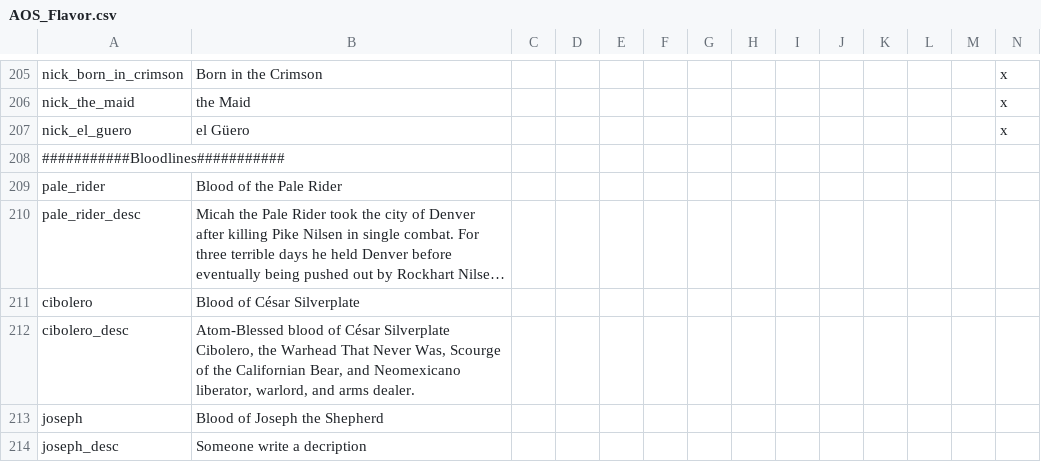
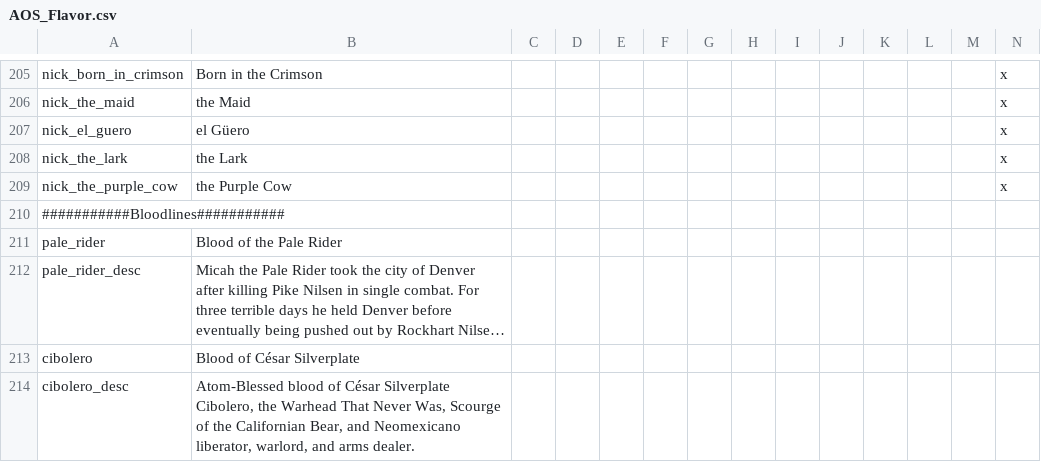
Before and after one commit to MrBadaniel/Aguila-o-Sol, a CSV file: localisation/AOS_Flavor.csv, drawn as a sheet; only a part is shown, gaps mark what is left out; the shorter side is filled out with more unchanged rows; long unchanged cells end in …; rows hold the shown columns only; the diff names each change by its address in the sheet, - before the commit and + after, or states it on an @@ line.

```diff
--- a/localisation/AOS_Flavor.csv
+++ b/localisation/AOS_Flavor.csv
+row 208: nick_the_lark | the Lark |  |  |  |  |  |  |  |  |  |  |  | x
+row 209: nick_the_purple_cow | the Purple Cow |  |  |  |  |  |  |  |  |  |  |  | x
```
Also changed, not shown: 10 other files.
